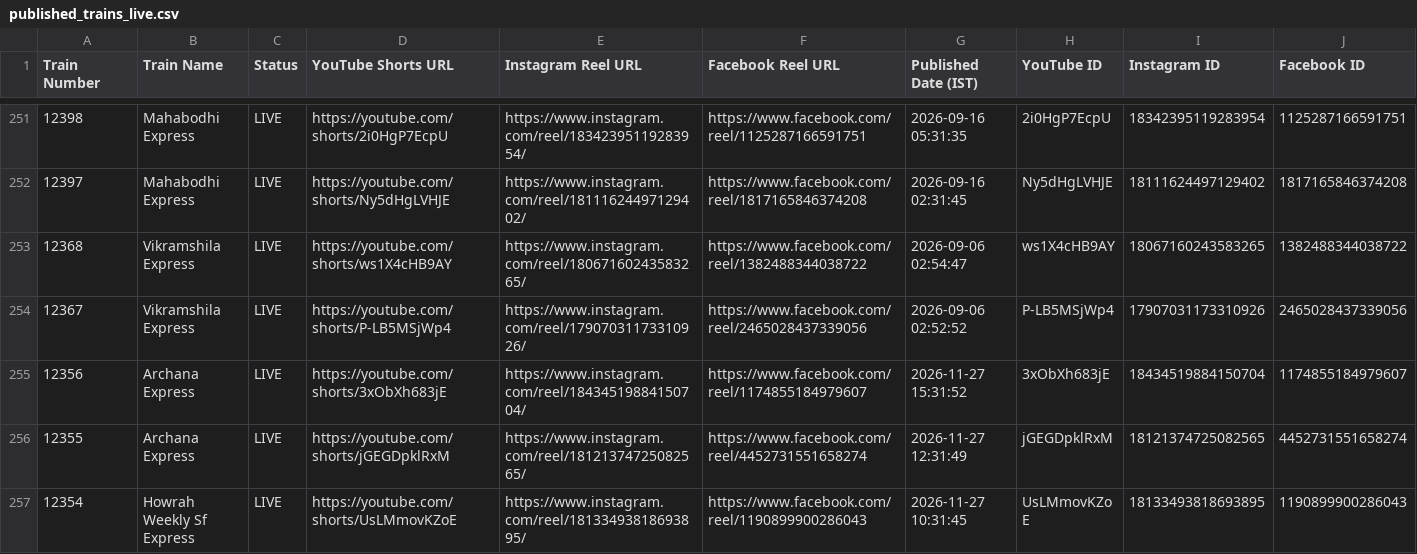
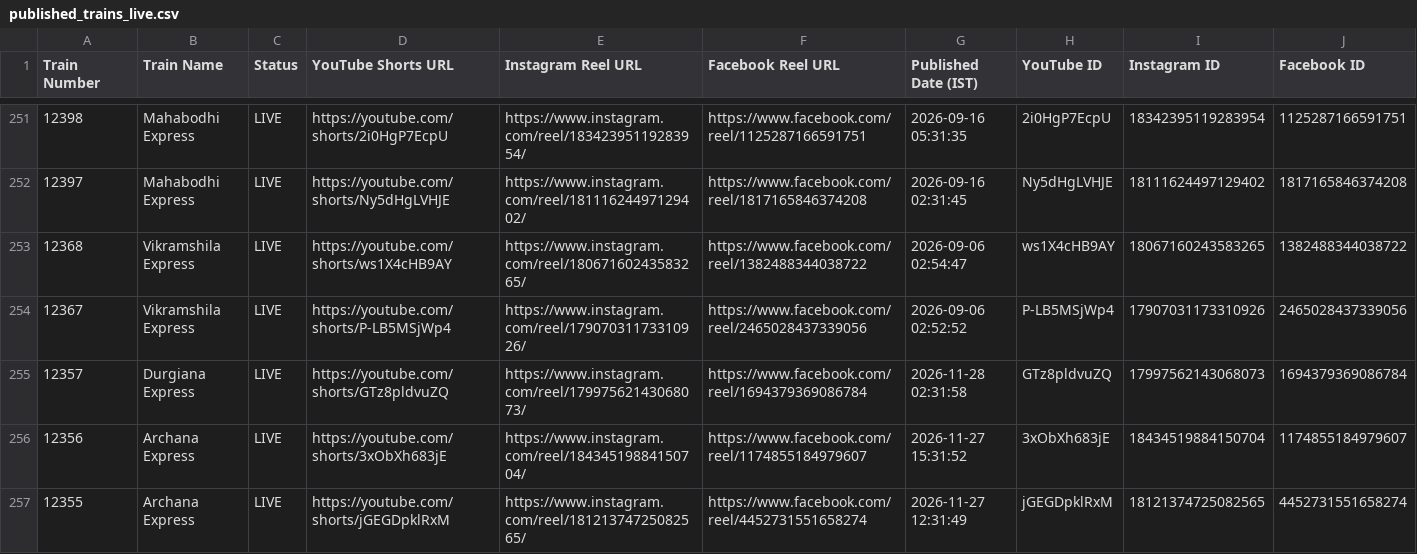
Before and after one commit to hkswami-007/railroutes-live-data, a CSV file: published_trains_live.csv, drawn as a sheet; only a part is shown, gaps mark what is left out; the shorter side is filled out with more unchanged rows; the diff names each change by its address in the sheet, - before the commit and + after, or states it on an @@ line.

Commit message:
chore: update published_trains_live.csv live feed [skip ci]

```diff
--- a/published_trains_live.csv
+++ b/published_trains_live.csv
+row 255: 12357 | Durgiana Express | LIVE | https://youtube.com/shorts/GTz8pldvuZQ | https://www.instagram.com/reel/17997562143068073/ | https://www.facebook.com/reel/1694379369086784 | 2026-11-28 02:31:58 | GTz8pldvuZQ | 17997562143068073 | 1694379369086784
```
